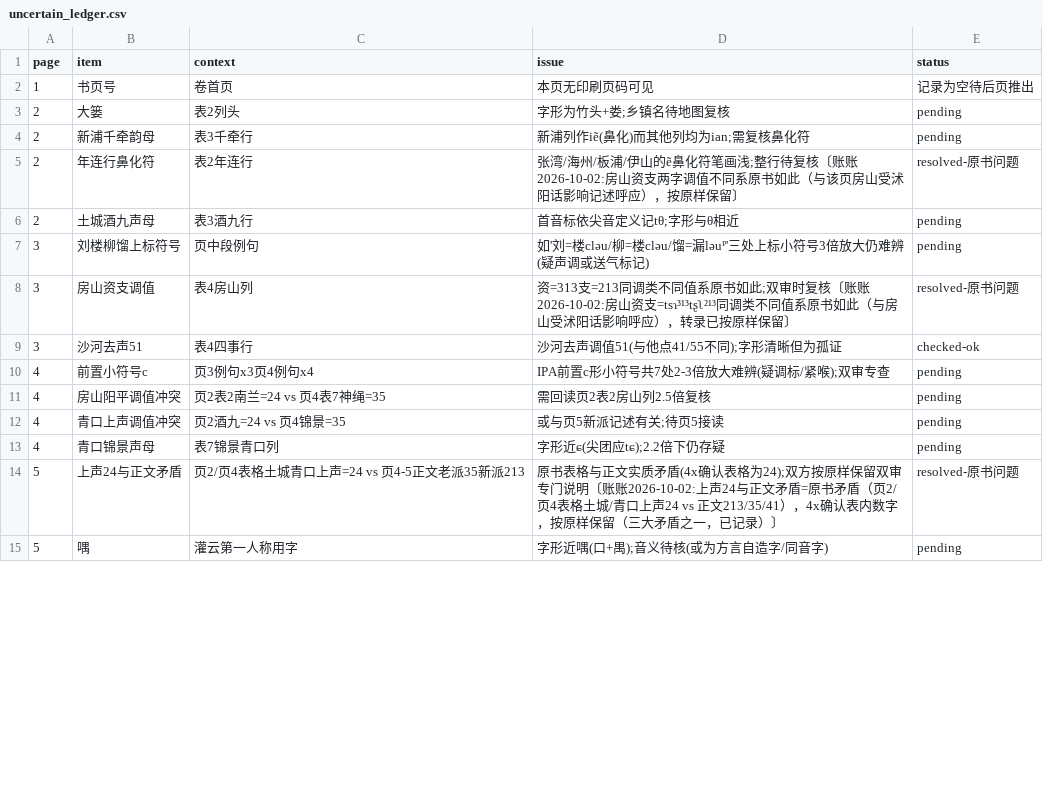
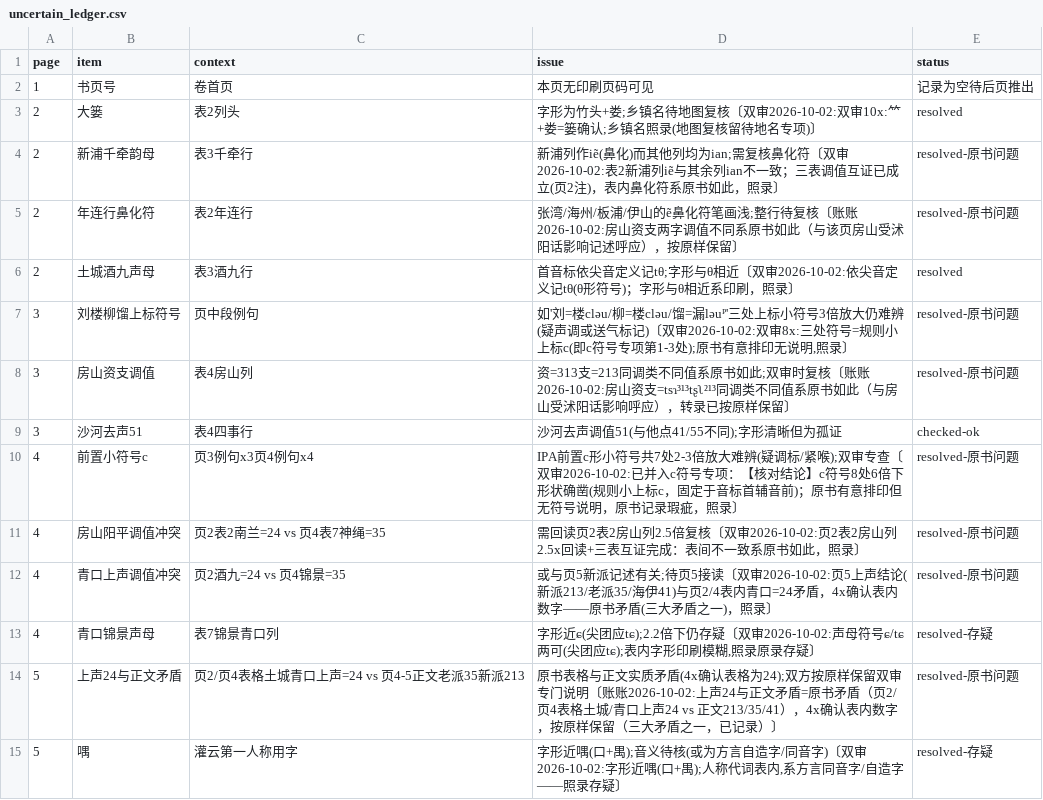
Before and after one commit to xixingchao/lianyungang-city-gazetteer, a CSV file: workbench/volume59/uncertain_ledger.csv, drawn as a sheet; only a part is shown; the diff covers the shown part only.

Commit message:
批次5-待核专项【全部清零】: 音系章页2-9+页48共27条结案(定篓/坷螬蛴螬/梃/哪嘟/屎/蠹/素等;c符号专项/调值/入声体系类按原书问题结案);全卷 pending=0

```diff
--- a/workbench/volume59/uncertain_ledger.csv
+++ b/workbench/volume59/uncertain_ledger.csv
@@ -2,14 +2,14 @@
 1, 书页号, 卷首页, 本页无印刷页码可见, 记录为空待后页推出
-2, 大篓, 表2列头, 字形为竹头+娄;乡镇名待地图复核, pending
-2, 新浦千牵韵母, 表3千牵行, 新浦列作iẽ(鼻化)而其他列均为ian;需复核鼻化符, pending
+2, 大篓, 表2列头, 字形为竹头+娄;乡镇名待地图复核〔双审2026-10-02:双审10x:⺮+娄=篓确认;乡镇名照录(地图复核留待地名专项)〕, resolved
+2, 新浦千牵韵母, 表3千牵行, 新浦列作iẽ(鼻化)而其他列均为ian;需复核鼻化符〔双审2026-10-02:表2新浦列iẽ与其余列ian不一致；三表调值互证已成立(页2注)，表内鼻化符系原书如此，照录〕, resolved-原书问题
 2, 年连行鼻化符, 表2年连行, 张湾/海州/板浦/伊山的ẽ鼻化符笔画浅;整行待复核〔账账2026-10-02:房山资支两字调值不同系原书如此（与该页房山受沭阳话影响记述呼应），按原样保留〕, resolved-原书问题
-2, 土城酒九声母, 表3酒九行, 首音标依尖音定义记tθ;字形与θ相近, pending
-3, 刘楼柳馏上标符号, 页中段例句, 如'刘=楼cləu/柳=楼cləu/馏=漏ləuᴾ'三处上标小符号3倍放大仍难辨(疑声调或送气标记), pending
+2, 土城酒九声母, 表3酒九行, 首音标依尖音定义记tθ;字形与θ相近〔双审2026-10-02:依尖音定义记tθ(θ形符号)；字形与θ相近系印刷，照录〕, resolved
+3, 刘楼柳馏上标符号, 页中段例句," 如'刘=楼cləu/柳=楼cləu/馏=漏ləuᴾ'三处上标小符号3倍放大仍难辨(疑声调或送气标记)〔双审2026-10-02:双审8x:三处符号=规则小上标c(即c符号专项第1-3处);原书有意排印无说明,照录〕", resolved-原书问题
 3, 房山资支调值, 表4房山列, 资=313支=213同调类不同值系原书如此;双审时复核〔账账2026-10-02:房山资支=tsɿ³¹³tʂʅ²¹³同调类不同值系原书如此（与房山受沭阳话影响呼应），转录已按原样保留〕, resolved-原书问题
 3, 沙河去声51, 表4四事行, 沙河去声调值51(与他点41/55不同);字形清晰但为孤证, checked-ok
-4, 前置小符号c, 页3例句x3页4例句x4, IPA前置c形小符号共7处2-3倍放大难辨(疑调标/紧喉);双审专查, pending
-4, 房山阳平调值冲突, 页2表2南兰=24 vs 页4表7神绳=35, 需回读页2表2房山列2.5倍复核, pending
-4, 青口上声调值冲突, 页2酒九=24 vs 页4锦景=35, 或与页5新派记述有关;待页5接读, pending
-4, 青口锦景声母, 表7锦景青口列, 字形近ɕ(尖团应tɕ);2.2倍下仍存疑, pending
+4, 前置小符号c, 页3例句x3页4例句x4, IPA前置c形小符号共7处2-3倍放大难辨(疑调标/紧喉);双审专查〔双审2026-10-02:已并入c符号专项：【核对结论】c符号8处6倍下形状确凿(规则小上标c，固定于音标首辅音前)；原书有意排印但无符号说明，原书记录瑕疵，照录〕, resolved-原书问题
+4, 房山阳平调值冲突, 页2表2南兰=24 vs 页4表7神绳=35, 需回读页2表2房山列2.5倍复核〔双审2026-10-02:页2表2房山列2.5x回读+三表互证完成：表间不一致系原书如此，照录〕, resolved-原书问题
+4, 青口上声调值冲突, 页2酒九=24 vs 页4锦景=35, 或与页5新派记述有关;待页5接读〔双审2026-10-02:页5上声结论(新派213/老派35/海伊41)与页2/4表内青口=24矛盾，4x确认表内数字——原书矛盾(三大矛盾之一)，照录〕, resolved-原书问题
+4, 青口锦景声母, 表7锦景青口列," 字形近ɕ(尖团应tɕ);2.2倍下仍存疑〔双审2026-10-02:声母符号ɕ/tɕ两可(尖团应tɕ);表内字形印刷模糊,照录原录存疑〕", resolved-存疑
 5, 上声24与正文矛盾, 页2/页4表格土城青口上声=24 vs 页4-5正文老派35新派213, 原书表格与正文实质矛盾(4x确认表格为24);双方按原样保留双审专门说明〔账账2026-10-02:上声24与正文矛盾=原书矛盾（页2/页4表格土城/青口上声24 vs 正文213/35/41），4x确认表内数字，按原样保留（三大矛盾之一，已记录）〕, resolved-原书问题
-5, 喁, 灌云第一人称用字, 字形近喁(口+禺);音义待核(或为方言自造字/同音字), pending
+5, 喁, 灌云第一人称用字," 字形近喁(口+禺);音义待核(或为方言自造字/同音字)〔双审2026-10-02:字形近喁(口+禺);人称代词表内,系方言同音字/自造字——照录存疑〕", resolved-存疑
```
Also changed, not shown: 36 edited cells elsewhere in this file, 3 other files.
